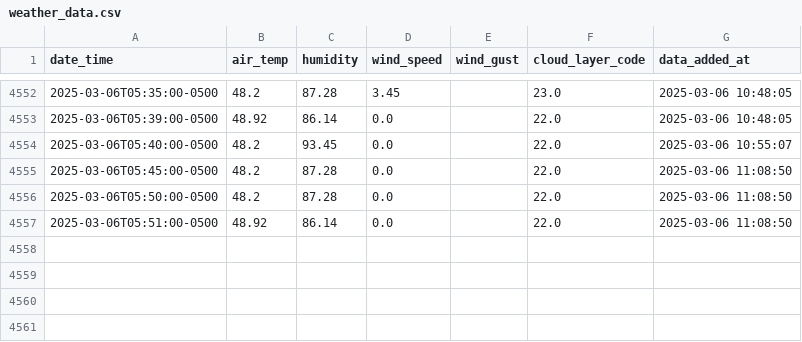
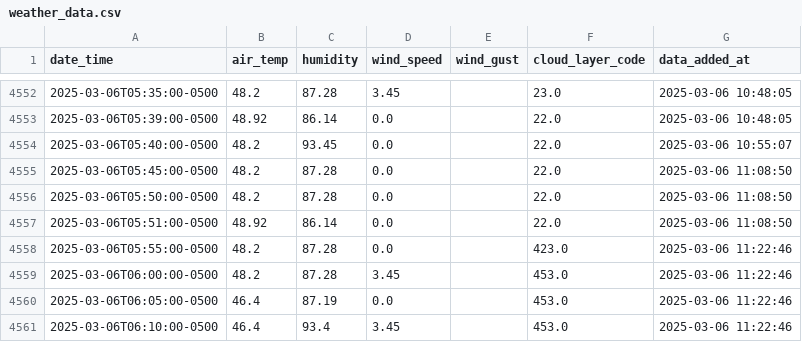
Before and after one commit to coopfos/KLGA, a CSV file: weather_data.csv, drawn as a sheet; only a part is shown, gaps mark what is left out; the diff names each change by its address in the sheet, - before the commit and + after, or states it on an @@ line.

Commit message:
Update weather data

```diff
--- a/weather_data.csv
+++ b/weather_data.csv
+row 4558: 2025-03-06T05:55:00-0500 | 48.2 | 87.28 | 0.0 |  | 423.0 | 2025-03-06 11:22:46
+row 4559: 2025-03-06T06:00:00-0500 | 48.2 | 87.28 | 3.45 |  | 453.0 | 2025-03-06 11:22:46
+row 4560: 2025-03-06T06:05:00-0500 | 46.4 | 87.19 | 0.0 |  | 453.0 | 2025-03-06 11:22:46
+row 4561: 2025-03-06T06:10:00-0500 | 46.4 | 93.4 | 3.45 |  | 453.0 | 2025-03-06 11:22:46
```
